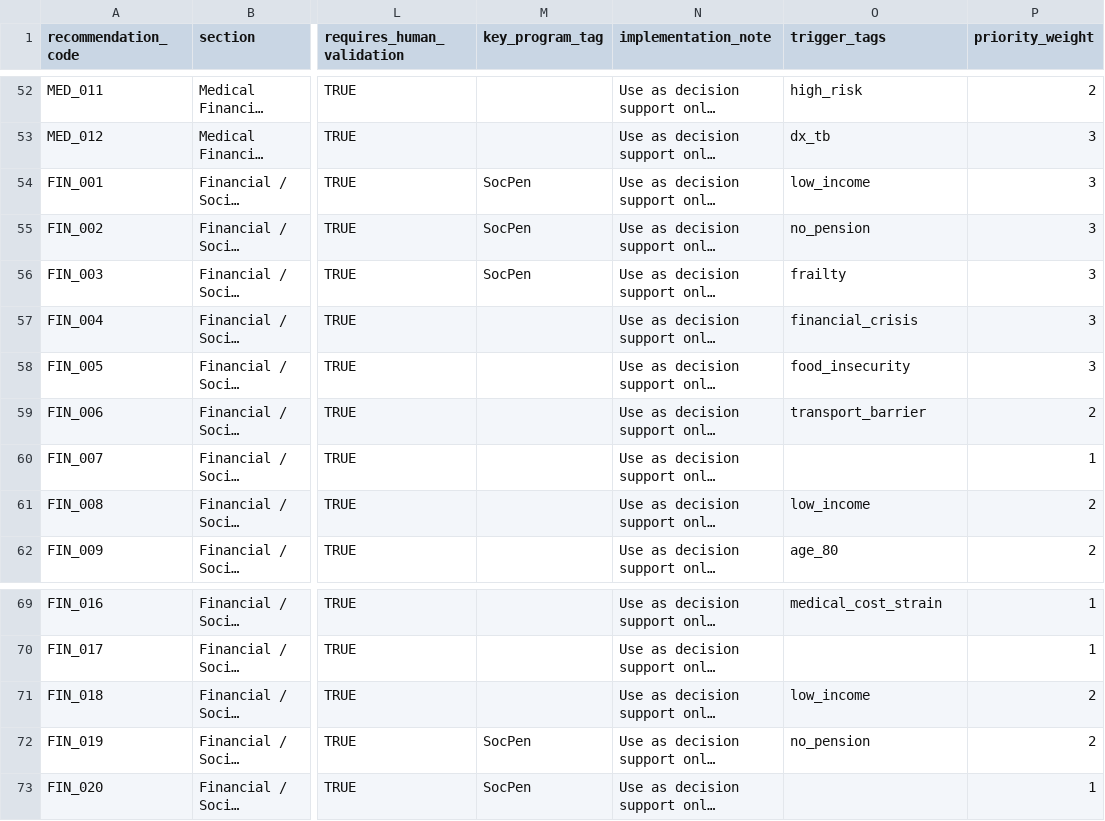
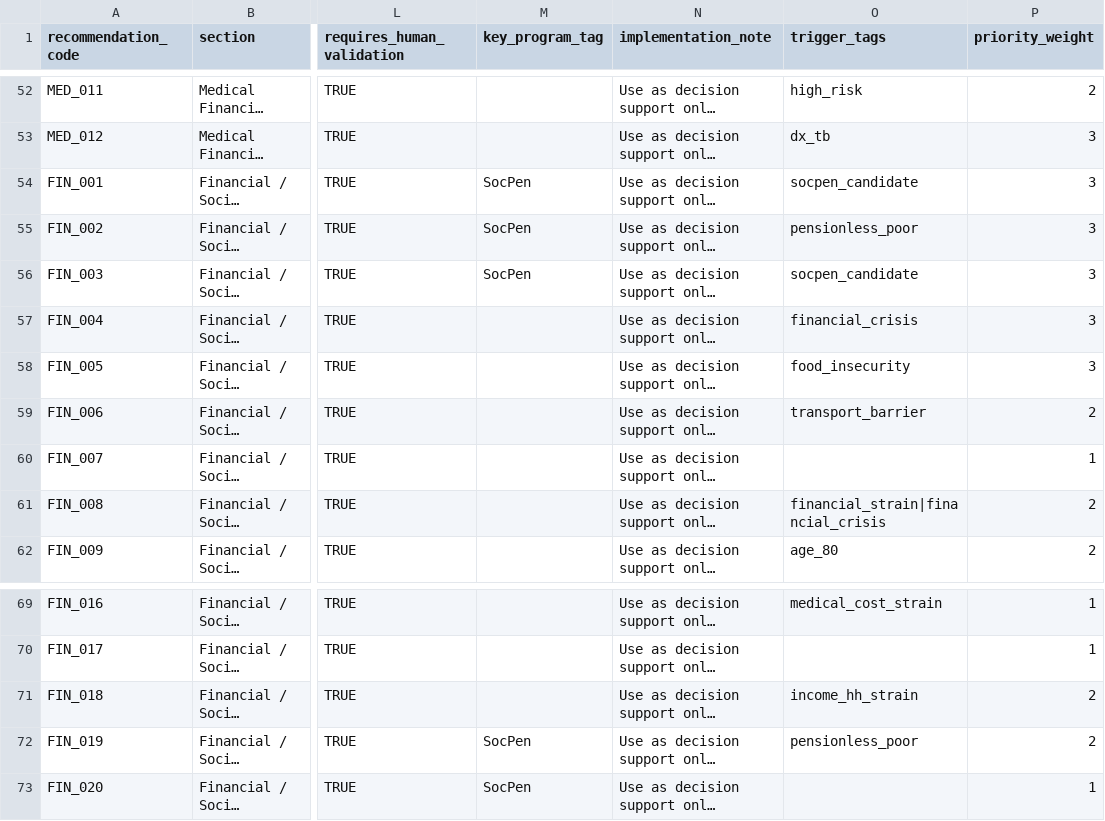
Before and after one commit to somarjez/osca-agesense, a CSV file: python/services/recommendations_list.csv, drawn as a sheet; only a part is shown, gaps mark what is left out; long unchanged cells end in …; the diff names each change by its address in the sheet, - before the commit and + after, or states it on an @@ line.

```diff
--- a/python/services/recommendations_list.csv
+++ b/python/services/recommendations_list.csv
-O54 (trigger_tags): low_income
+O54 (trigger_tags): socpen_candidate
-O55 (trigger_tags): no_pension
+O55 (trigger_tags): pensionless_poor
-O56 (trigger_tags): frailty
+O56 (trigger_tags): socpen_candidate
-O61 (trigger_tags): low_income
+O61 (trigger_tags): financial_strain|financial_crisis
-O71 (trigger_tags): low_income
+O71 (trigger_tags): income_hh_strain
-O72 (trigger_tags): no_pension
+O72 (trigger_tags): pensionless_poor
```
Also changed, not shown: 3 other files.
